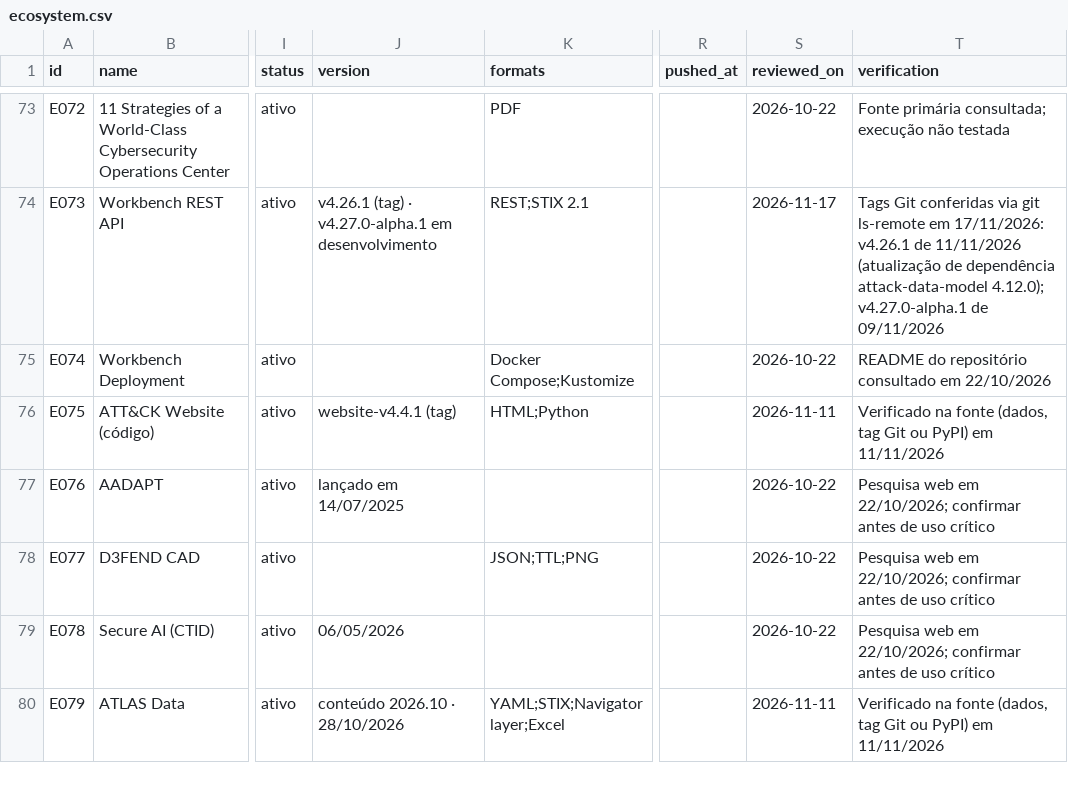
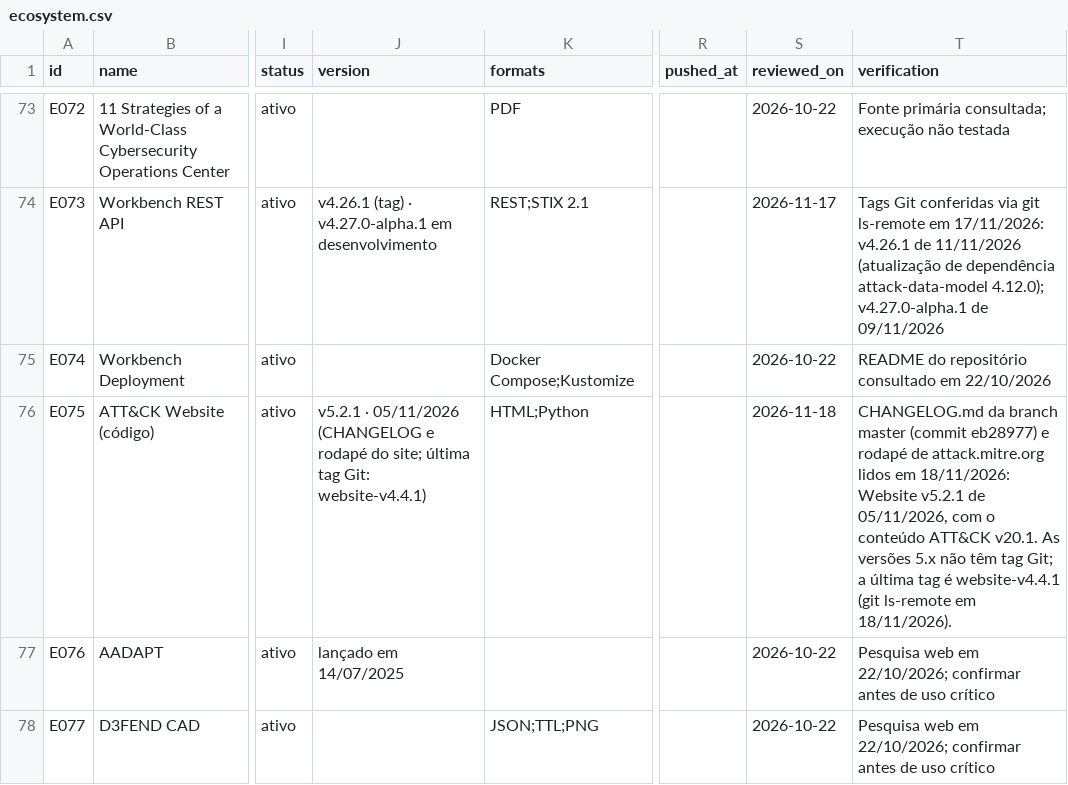
Before and after one commit to Ridd1kulusC0d3r/MITRE, a CSV file: data/ecosystem.csv, drawn as a sheet; only a part is shown, gaps mark what is left out; the shorter side is filled out with more unchanged rows; the diff names each change by its address in the sheet, - before the commit and + after, or states it on an @@ line.

```diff
--- a/data/ecosystem.csv
+++ b/data/ecosystem.csv
-J76 (version): website-v4.4.1 (tag)
+J76 (version): v5.2.1 · 05/11/2026 (CHANGELOG e rodapé do site; última tag Git: website-v4.4.1)
-S76 (reviewed_on): 2026-11-11
+S76 (reviewed_on): 2026-11-18
-T76 (verification): Verificado na fonte (dados, tag Git ou PyPI) em 11/11/2026
+T76 (verification): CHANGELOG.md da branch master (commit eb28977) e rodapé de attack.mitre.org lidos em 18/11/2026: Website v5.2.1 de 05/11/2026, com o conteúdo ATT&CK v20.1. As versões 5.x não têm tag Git; a última tag é website-v4.4.1 (git ls-remote em 18/11/2026).
```
Also changed, not shown: 6 other files.
